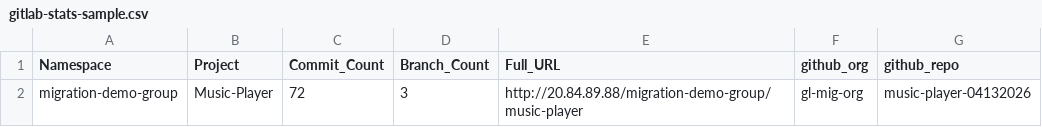
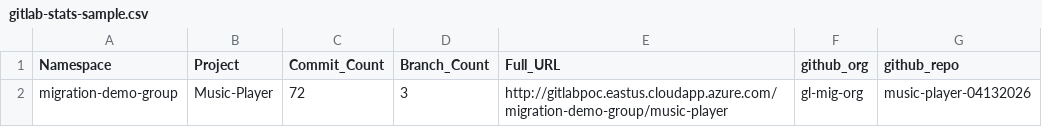
Before and after one commit to kcgh-org/gitlab-to-github-and-githubdr, a CSV file: gitlab-stats-sample.csv, drawn as a sheet.

Commit message:
Update gitlab-stats-sample.csv

```diff
--- a/gitlab-stats-sample.csv
+++ b/gitlab-stats-sample.csv
@@ -1,2 +1,2 @@
 Namespace,Project,Commit_Count,Branch_Count,Full_URL,github_org,github_repo
-migration-demo-group,Music-Player,72,3,http://20.84.89.88/migration-demo-group/music-player,gl-mig-org,music-player-04132026
+migration-demo-group,Music-Player,72,3,http://gitlabpoc.eastus.cloudapp.azure.com/migration-demo-group/music-player,gl-mig-org,music-player-04132026
```
